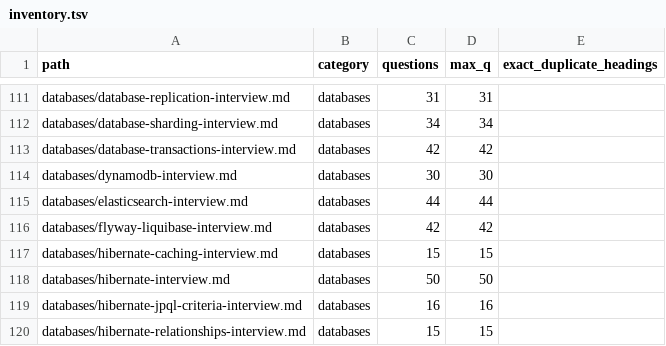
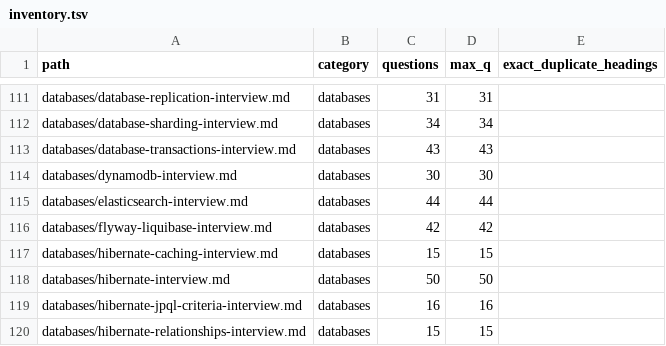
Before and after one commit to akeverus/cheat-sheet, a TSV file: docs/interview-coverage/inventory.tsv, drawn as a sheet; only a part is shown, gaps mark what is left out.

Commit message:
docs(interview): explain write skew and transaction retries

```diff
--- a/docs/interview-coverage/inventory.tsv
+++ b/docs/interview-coverage/inventory.tsv
@@ -112,3 +112,3 @@ databases/database-replication-interview.md	databases	31	31
 databases/database-sharding-interview.md	databases	34	34	
-databases/database-transactions-interview.md	databases	42	42	
+databases/database-transactions-interview.md	databases	43	43	
 databases/dynamodb-interview.md	databases	30	30	
```
Also changed, not shown: 2 other files.
